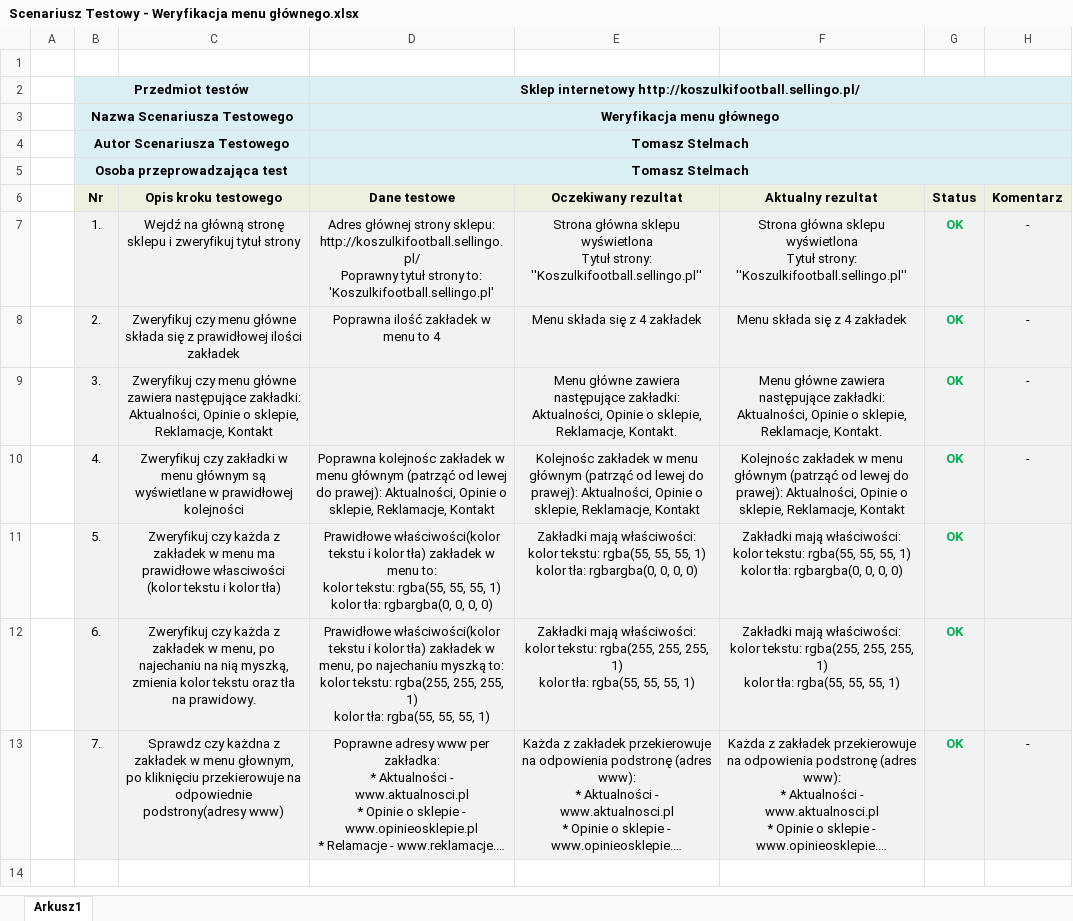
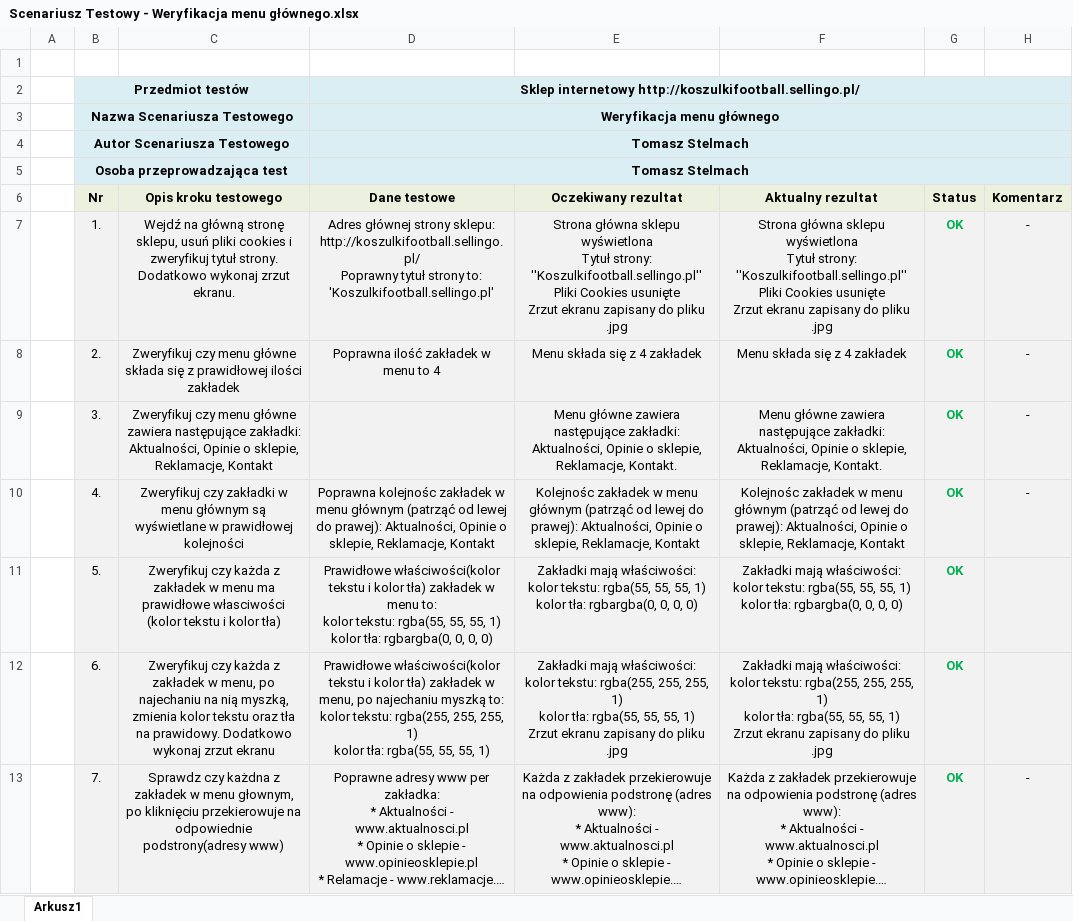
Before and after one commit to Steelmach/Selenium-Project-Online-Store-Tests, an Excel workbook: Test Cases - Excel Files/Scenariusz Testowy - Weryfikacja menu głównego.xlsx, sheet Arkusz1, drawn as a sheet; long unchanged cells end in …; values as stored, in another font and other column widths than the file's, no borders; ↵ is a line break in a cell; the diff names each change by its address in the sheet, - before the commit and + after, or states it on an @@ line.

Commit message:
Refactor MainPage.class and MainPageTest (wait expected condition)

```diff
--- a/Test Cases - Excel Files/Scenariusz Testowy - Weryfikacja menu głównego.xlsx (sheet Arkusz1)
+++ b/Test Cases - Excel Files/Scenariusz Testowy - Weryfikacja menu głównego.xlsx (sheet Arkusz1)
-C7 (Opis kroku testowego): …główną stronę sklepu i zweryfikuj tytuł strony
+C7 (Opis kroku testowego): …główną stronę sklepu, usuń pliki cookies i zweryfikuj tytuł strony. Dodatkowo wykonaj zrzut ekranu.
-E7 (Oczekiwany rezultat): …strony: ''Koszulkifootball.sellingo.pl''
+E7 (Oczekiwany rezultat): …strony: ''Koszulkifootball.sellingo.pl'' ↵ Pliki Cookies usunięte ↵ Zrzut ekranu zapisany do pliku .jpg
-F7 (Aktualny rezultat): …strony: ''Koszulkifootball.sellingo.pl''
+F7 (Aktualny rezultat): …strony: ''Koszulkifootball.sellingo.pl'' ↵ Pliki Cookies usunięte ↵ Zrzut ekranu zapisany do pliku .jpg
-C12 (Opis kroku testowego): …na prawidowy.
+C12 (Opis kroku testowego): …na prawidowy. Dodatkowo wykonaj zrzut ekranu
-E12 (Oczekiwany rezultat): …55, 1)
+E12 (Oczekiwany rezultat): …55, 1) ↵ Zrzut ekranu zapisany do pliku .jpg
-F12 (Aktualny rezultat): …55, 1)
+F12 (Aktualny rezultat): …55, 1) ↵ Zrzut ekranu zapisany do pliku .jpg
```
Also changed, not shown: 3 other files.
